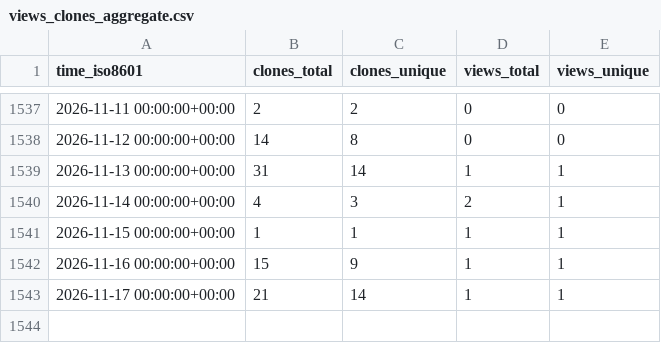
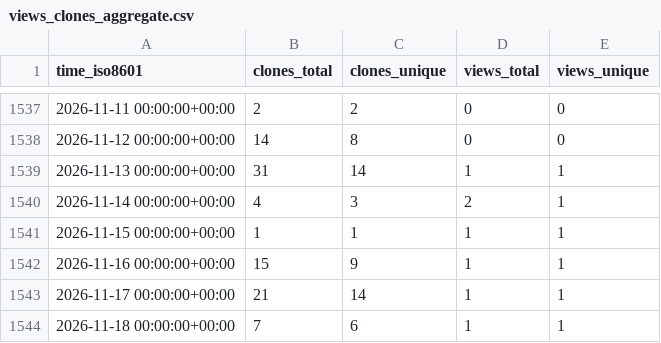
Before and after one commit to richibrics/IoTuring, a CSV file: richibrics/IoTuring/ghrs-data/views_clones_aggregate.csv, drawn as a sheet; only a part is shown, gaps mark what is left out; the diff names each change by its address in the sheet, - before the commit and + after, or states it on an @@ line.

```diff
--- a/richibrics/IoTuring/ghrs-data/views_clones_aggregate.csv
+++ b/richibrics/IoTuring/ghrs-data/views_clones_aggregate.csv
+row 1544: 2026-11-18 00:00:00+00:00 | 7 | 6 | 1 | 1
```
Also changed, not shown: 1 other file.
